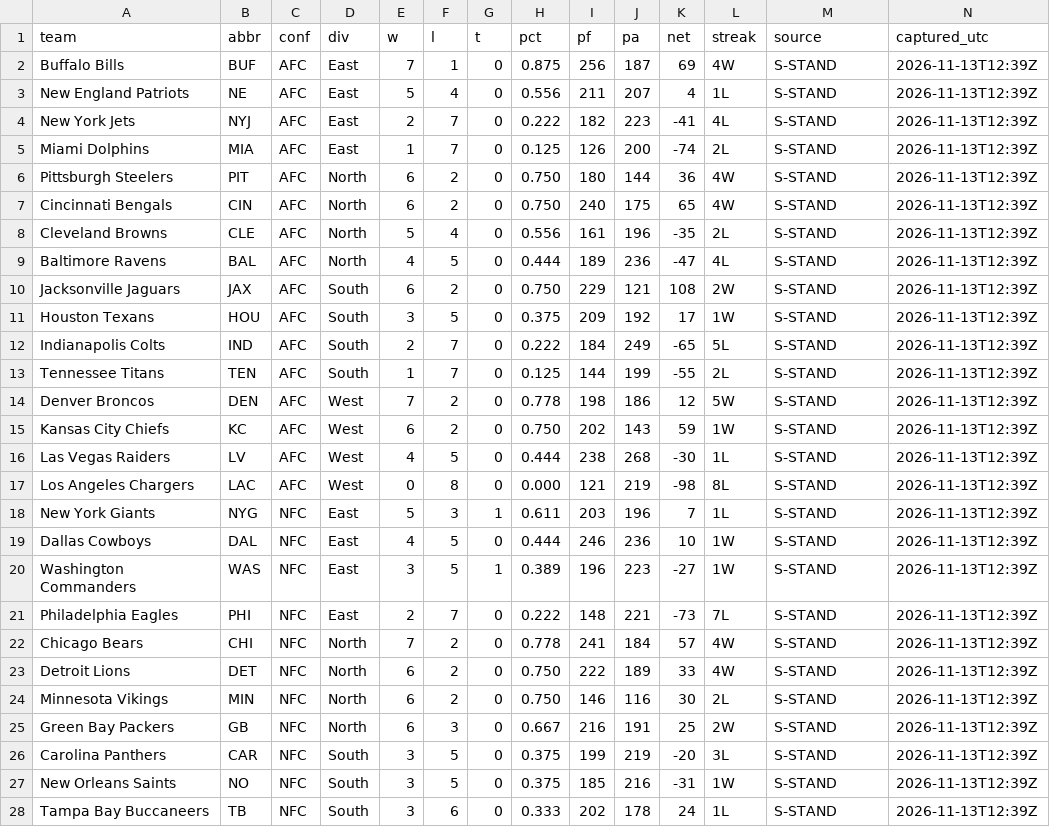
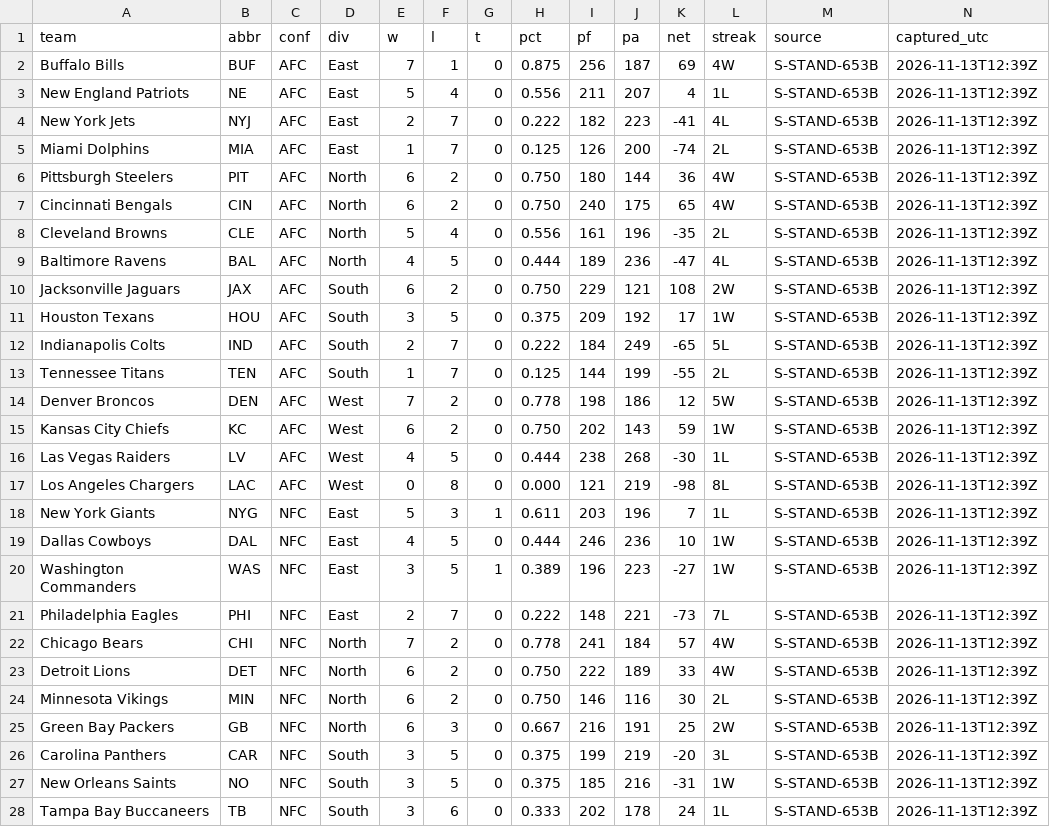
Before and after one commit to kanlerxz87-cyber/NFL2, a CSV file: data/standings_2026.csv, drawn as a sheet; only a part is shown; the diff covers the shown part only.

```diff
--- a/data/standings_2026.csv
+++ b/data/standings_2026.csv
@@ -1,28 +1,28 @@
 team|abbr|conf|div|w|l|t|pct|pf|pa|net|streak|source|captured_utc
-Buffalo Bills|BUF|AFC|East|7|1|0|0.875|256|187|69|4W|S-STAND|2026-11-13T12:39Z
-New England Patriots|NE|AFC|East|5|4|0|0.556|211|207|4|1L|S-STAND|2026-11-13T12:39Z
-New York Jets|NYJ|AFC|East|2|7|0|0.222|182|223|-41|4L|S-STAND|2026-11-13T12:39Z
-Miami Dolphins|MIA|AFC|East|1|7|0|0.125|126|200|-74|2L|S-STAND|2026-11-13T12:39Z
-Pittsburgh Steelers|PIT|AFC|North|6|2|0|0.750|180|144|36|4W|S-STAND|2026-11-13T12:39Z
-Cincinnati Bengals|CIN|AFC|North|6|2|0|0.750|240|175|65|4W|S-STAND|2026-11-13T12:39Z
-Cleveland Browns|CLE|AFC|North|5|4|0|0.556|161|196|-35|2L|S-STAND|2026-11-13T12:39Z
-Baltimore Ravens|BAL|AFC|North|4|5|0|0.444|189|236|-47|4L|S-STAND|2026-11-13T12:39Z
-Jacksonville Jaguars|JAX|AFC|South|6|2|0|0.750|229|121|108|2W|S-STAND|2026-11-13T12:39Z
-Houston Texans|HOU|AFC|South|3|5|0|0.375|209|192|17|1W|S-STAND|2026-11-13T12:39Z
-Indianapolis Colts|IND|AFC|South|2|7|0|0.222|184|249|-65|5L|S-STAND|2026-11-13T12:39Z
-Tennessee Titans|TEN|AFC|South|1|7|0|0.125|144|199|-55|2L|S-STAND|2026-11-13T12:39Z
-Denver Broncos|DEN|AFC|West|7|2|0|0.778|198|186|12|5W|S-STAND|2026-11-13T12:39Z
-Kansas City Chiefs|KC|AFC|West|6|2|0|0.750|202|143|59|1W|S-STAND|2026-11-13T12:39Z
-Las Vegas Raiders|LV|AFC|West|4|5|0|0.444|238|268|-30|1L|S-STAND|2026-11-13T12:39Z
-Los Angeles Chargers|LAC|AFC|West|0|8|0|0.000|121|219|-98|8L|S-STAND|2026-11-13T12:39Z
-New York Giants|NYG|NFC|East|5|3|1|0.611|203|196|7|1L|S-STAND|2026-11-13T12:39Z
-Dallas Cowboys|DAL|NFC|East|4|5|0|0.444|246|236|10|1W|S-STAND|2026-11-13T12:39Z
-Washington Commanders|WAS|NFC|East|3|5|1|0.389|196|223|-27|1W|S-STAND|2026-11-13T12:39Z
-Philadelphia Eagles|PHI|NFC|East|2|7|0|0.222|148|221|-73|7L|S-STAND|2026-11-13T12:39Z
-Chicago Bears|CHI|NFC|North|7|2|0|0.778|241|184|57|4W|S-STAND|2026-11-13T12:39Z
-Detroit Lions|DET|NFC|North|6|2|0|0.750|222|189|33|4W|S-STAND|2026-11-13T12:39Z
-Minnesota Vikings|MIN|NFC|North|6|2|0|0.750|146|116|30|2L|S-STAND|2026-11-13T12:39Z
-Green Bay Packers|GB|NFC|North|6|3|0|0.667|216|191|25|2W|S-STAND|2026-11-13T12:39Z
-Carolina Panthers|CAR|NFC|South|3|5|0|0.375|199|219|-20|3L|S-STAND|2026-11-13T12:39Z
-New Orleans Saints|NO|NFC|South|3|5|0|0.375|185|216|-31|1W|S-STAND|2026-11-13T12:39Z
-Tampa Bay Buccaneers|TB|NFC|South|3|6|0|0.333|202|178|24|1L|S-STAND|2026-11-13T12:39Z
+Buffalo Bills|BUF|AFC|East|7|1|0|0.875|256|187|69|4W|S-STAND-653B|2026-11-13T12:39Z
+New England Patriots|NE|AFC|East|5|4|0|0.556|211|207|4|1L|S-STAND-653B|2026-11-13T12:39Z
+New York Jets|NYJ|AFC|East|2|7|0|0.222|182|223|-41|4L|S-STAND-653B|2026-11-13T12:39Z
+Miami Dolphins|MIA|AFC|East|1|7|0|0.125|126|200|-74|2L|S-STAND-653B|2026-11-13T12:39Z
+Pittsburgh Steelers|PIT|AFC|North|6|2|0|0.750|180|144|36|4W|S-STAND-653B|2026-11-13T12:39Z
+Cincinnati Bengals|CIN|AFC|North|6|2|0|0.750|240|175|65|4W|S-STAND-653B|2026-11-13T12:39Z
+Cleveland Browns|CLE|AFC|North|5|4|0|0.556|161|196|-35|2L|S-STAND-653B|2026-11-13T12:39Z
+Baltimore Ravens|BAL|AFC|North|4|5|0|0.444|189|236|-47|4L|S-STAND-653B|2026-11-13T12:39Z
+Jacksonville Jaguars|JAX|AFC|South|6|2|0|0.750|229|121|108|2W|S-STAND-653B|2026-11-13T12:39Z
+Houston Texans|HOU|AFC|South|3|5|0|0.375|209|192|17|1W|S-STAND-653B|2026-11-13T12:39Z
+Indianapolis Colts|IND|AFC|South|2|7|0|0.222|184|249|-65|5L|S-STAND-653B|2026-11-13T12:39Z
+Tennessee Titans|TEN|AFC|South|1|7|0|0.125|144|199|-55|2L|S-STAND-653B|2026-11-13T12:39Z
+Denver Broncos|DEN|AFC|West|7|2|0|0.778|198|186|12|5W|S-STAND-653B|2026-11-13T12:39Z
+Kansas City Chiefs|KC|AFC|West|6|2|0|0.750|202|143|59|1W|S-STAND-653B|2026-11-13T12:39Z
+Las Vegas Raiders|LV|AFC|West|4|5|0|0.444|238|268|-30|1L|S-STAND-653B|2026-11-13T12:39Z
+Los Angeles Chargers|LAC|AFC|West|0|8|0|0.000|121|219|-98|8L|S-STAND-653B|2026-11-13T12:39Z
+New York Giants|NYG|NFC|East|5|3|1|0.611|203|196|7|1L|S-STAND-653B|2026-11-13T12:39Z
+Dallas Cowboys|DAL|NFC|East|4|5|0|0.444|246|236|10|1W|S-STAND-653B|2026-11-13T12:39Z
+Washington Commanders|WAS|NFC|East|3|5|1|0.389|196|223|-27|1W|S-STAND-653B|2026-11-13T12:39Z
+Philadelphia Eagles|PHI|NFC|East|2|7|0|0.222|148|221|-73|7L|S-STAND-653B|2026-11-13T12:39Z
+Chicago Bears|CHI|NFC|North|7|2|0|0.778|241|184|57|4W|S-STAND-653B|2026-11-13T12:39Z
+Detroit Lions|DET|NFC|North|6|2|0|0.750|222|189|33|4W|S-STAND-653B|2026-11-13T12:39Z
+Minnesota Vikings|MIN|NFC|North|6|2|0|0.750|146|116|30|2L|S-STAND-653B|2026-11-13T12:39Z
+Green Bay Packers|GB|NFC|North|6|3|0|0.667|216|191|25|2W|S-STAND-653B|2026-11-13T12:39Z
+Carolina Panthers|CAR|NFC|South|3|5|0|0.375|199|219|-20|3L|S-STAND-653B|2026-11-13T12:39Z
+New Orleans Saints|NO|NFC|South|3|5|0|0.375|185|216|-31|1W|S-STAND-653B|2026-11-13T12:39Z
+Tampa Bay Buccaneers|TB|NFC|South|3|6|0|0.333|202|178|24|1L|S-STAND-653B|2026-11-13T12:39Z
```
Also changed, not shown: 5 edited cells elsewhere in this file, data/questions.csv, data/requirements.csv, 6 other files.
